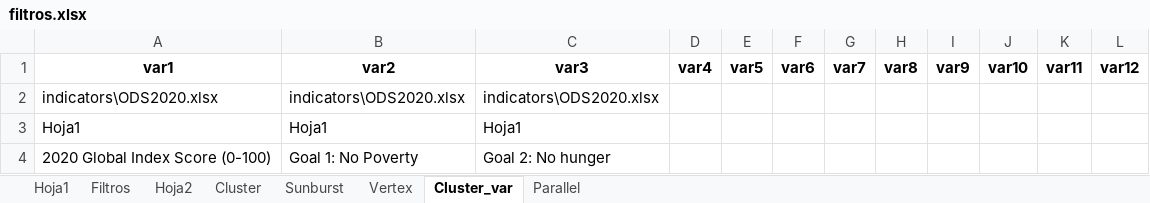
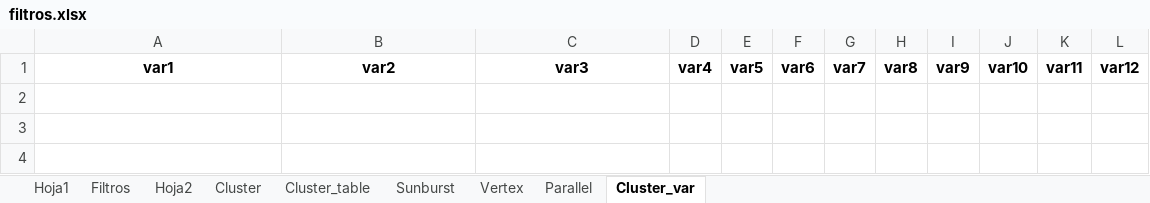
Before and after one commit to DanielPL15/appIndicadores, an Excel workbook: static/filtros.xlsx, sheet Cluster_var, drawn as a sheet; values as stored, in another font and other column widths than the file's, no borders; the diff names each change by its address in the sheet, - before the commit and + after, or states it on an @@ line.

```diff
--- a/static/filtros.xlsx (sheet Cluster_var)
+++ b/static/filtros.xlsx (sheet Cluster_var)
+sheet tab: Cluster_table
@@ sheet tab order changed: Hoja1 | Filtros | Hoja2 | Cluster | Cluster_table | Sunburst | Vertex | Parallel | Cluster_var @@
-row 2: indicators\ODS2020.xlsx | indicators\ODS2020.xlsx | indicators\ODS2020.xlsx
-row 3: Hoja1 | Hoja1 | Hoja1
-row 4: 2020 Global Index Score (0-100) | Goal 1: No Poverty | Goal 2: No hunger
```
Also changed, not shown: sheet Hoja1, sheet Parallel, sheet Cluster, static/Grupos_paises.xlsx, 12 other files.
